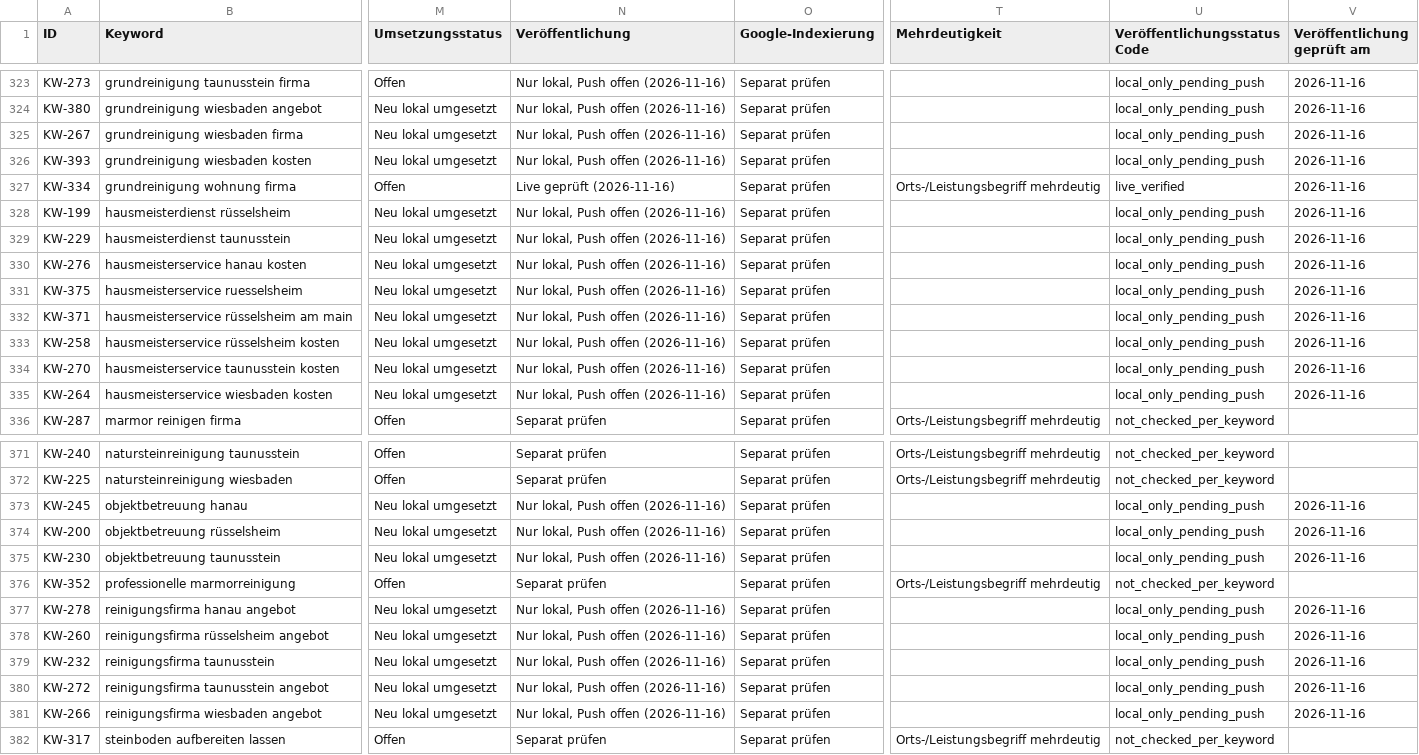
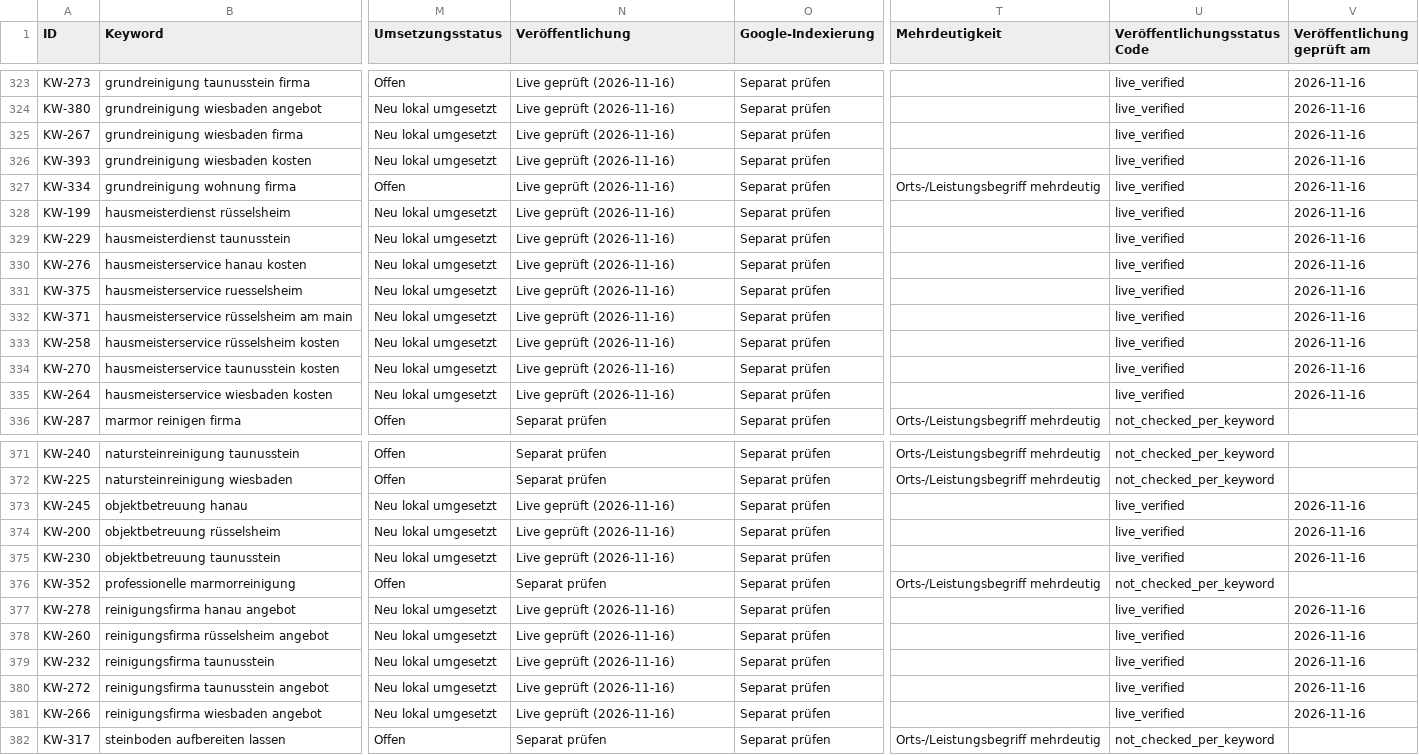
Before and after one commit to Seroffm/perlas, a CSV file: docs/keyword-overview.csv, drawn as a sheet; only a part is shown, gaps mark what is left out; the diff covers the shown part only; the diff names each change by its address in the sheet, - before the commit and + after, or states it on an @@ line.

```diff
--- a/docs/keyword-overview.csv
+++ b/docs/keyword-overview.csv
-N323:N326 (Veröffentlichung): Nur lokal, Push offen (2026-11-16)
+N323:N326 (Veröffentlichung): Live geprüft (2026-11-16)
-U323:U326 (Veröffentlichungsstatus Code): local_only_pending_push
+U323:U326 (Veröffentlichungsstatus Code): live_verified
-N328:N335 (Veröffentlichung): Nur lokal, Push offen (2026-11-16)
+N328:N335 (Veröffentlichung): Live geprüft (2026-11-16)
-U328:U335 (Veröffentlichungsstatus Code): local_only_pending_push
+U328:U335 (Veröffentlichungsstatus Code): live_verified
-N373:N375 (Veröffentlichung): Nur lokal, Push offen (2026-11-16)
+N373:N375 (Veröffentlichung): Live geprüft (2026-11-16)
-U373:U375 (Veröffentlichungsstatus Code): local_only_pending_push
+U373:U375 (Veröffentlichungsstatus Code): live_verified
-N377:N381 (Veröffentlichung): Nur lokal, Push offen (2026-11-16)
+N377:N381 (Veröffentlichung): Live geprüft (2026-11-16)
-U377:U381 (Veröffentlichungsstatus Code): local_only_pending_push
+U377:U381 (Veröffentlichungsstatus Code): live_verified
```
Also changed, not shown: 112 edited cells elsewhere in this file, 6 other files.
